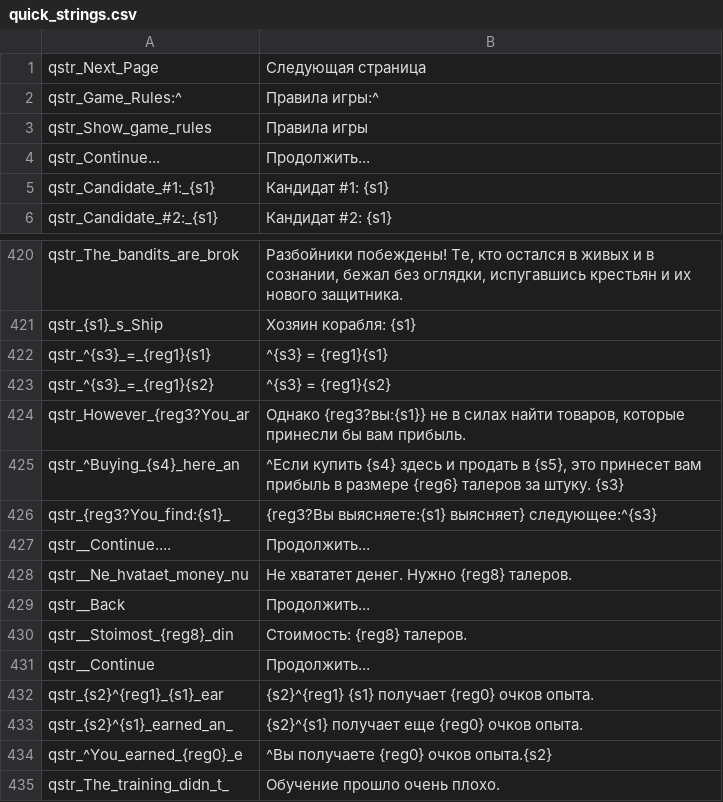
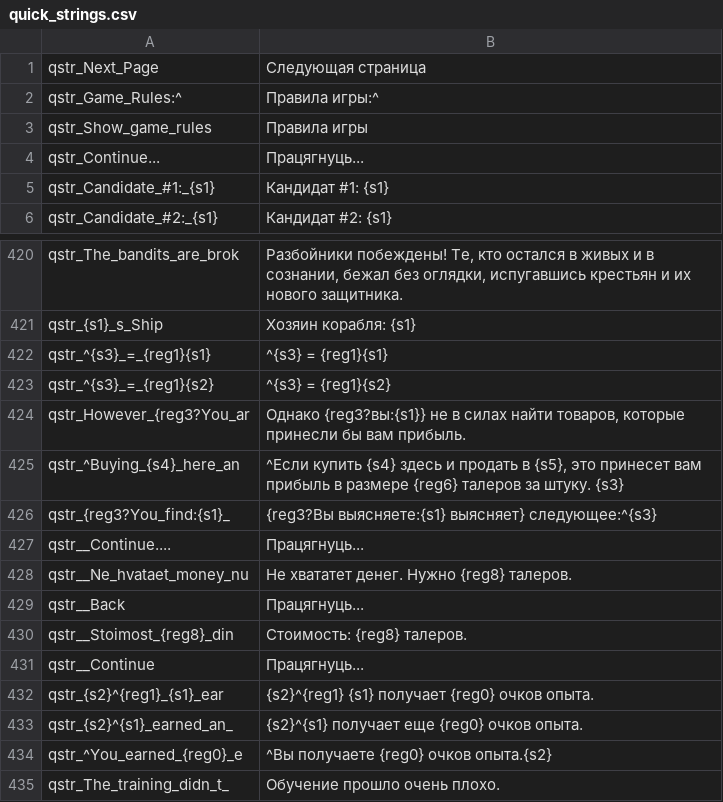
Before and after one commit to alex-rusakevich/belgame-mnb-aim, a CSV file: translation/Modules/Ogniem i Mieczem/languages/be/quick_strings.csv, drawn as a sheet; only a part is shown, gaps mark what is left out.

```diff
--- a/translation/Modules/Ogniem i Mieczem/languages/be/quick_strings.csv
+++ b/translation/Modules/Ogniem i Mieczem/languages/be/quick_strings.csv
@@ -3,3 +3,3 @@ qstr_Game_Rules:^|Правила игры:^
 qstr_Show_game_rules|Правила игры
-qstr_Continue...|Продолжить...
+qstr_Continue...|Працягнуць...
 qstr_Candidate_#1:_{s1}|Кандидат #1: {s1}
@@ -426,7 +426,7 @@ qstr_^Buying_{s4}_here_an|^Если купить {s4} здесь и продат
 qstr_{reg3?You_find:{s1}_|{reg3?Вы выясняете:{s1} выясняет} следующее:^{s3}
-qstr__Continue....|Продолжить...
+qstr__Continue....|Працягнуць...
 qstr__Ne_hvataet_money_nu|Не хвататет денег. Нужно {reg8} талеров.
-qstr__Back|Продолжить...
+qstr__Back|Працягнуць...
 qstr__Stoimost_{reg8}_din|Стоимость: {reg8} талеров.
-qstr__Continue|Продолжить...
+qstr__Continue|Працягнуць...
 qstr_{s2}^{reg1}_{s1}_ear|{s2}^{reg1} {s1} получает {reg0} очков опыта.
```
Also changed, not shown: translation/Modules/Ogniem i Mieczem/languages/be/game_menus.csv, translation/Modules/Ogniem i Mieczem/languages/be/game_strings.csv, 10 other files.
